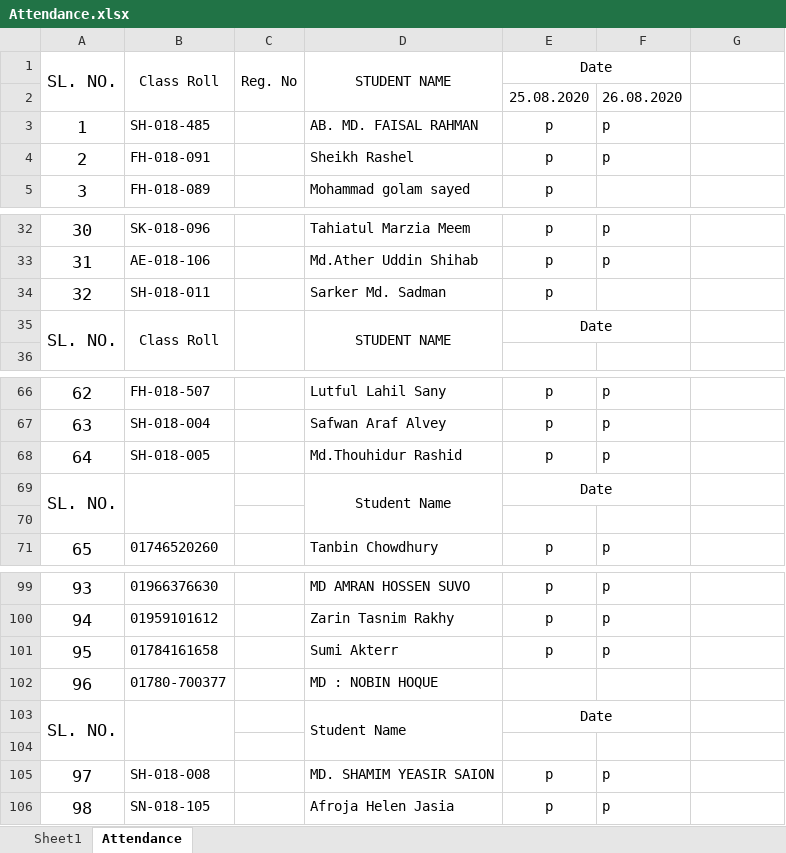
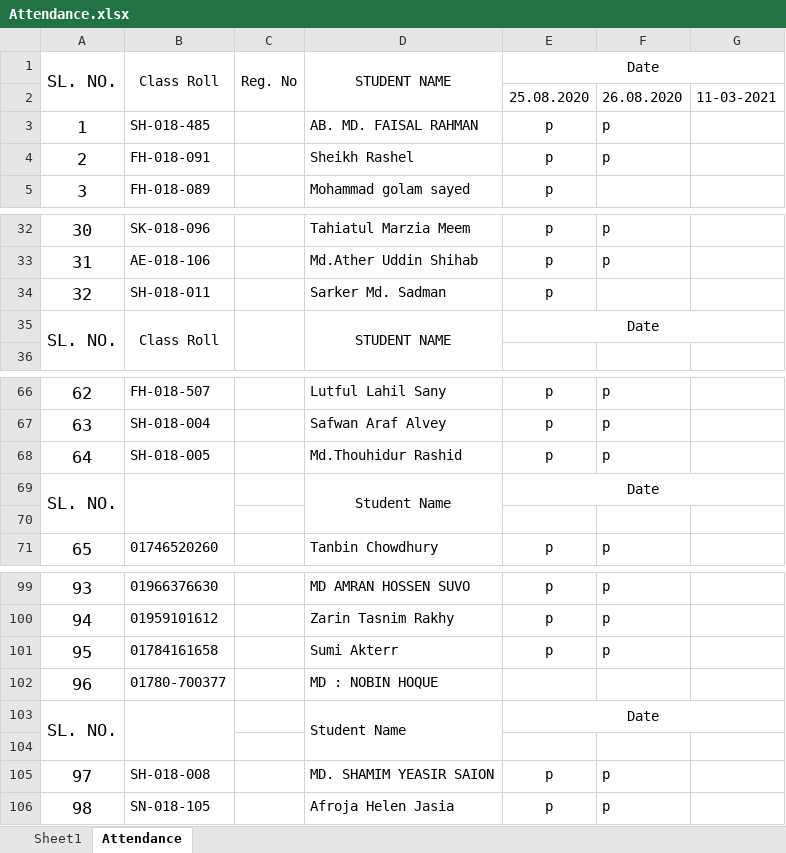
Before and after one commit to foy4748/attendance_automation, an Excel workbook: Attendance.xlsx, sheet Attendance, drawn as a sheet; only a part is shown, gaps mark what is left out; values as stored, in another font and other column widths than the file's, no borders; the diff names each change by its address in the sheet, - before the commit and + after, or states it on an @@ line.

```diff
--- a/Attendance.xlsx (sheet Attendance)
+++ b/Attendance.xlsx (sheet Attendance)
-E1:F1 merged
+E1:G1 merged
-G2: (empty)
+G2: 11-03-2021
-E35:F35 merged
+E35:G35 merged
-E69:F69 merged
+E69:G69 merged
-E103:F103 merged
+E103:G103 merged
```
Also changed, not shown: charts or pictures, 1 other file.
